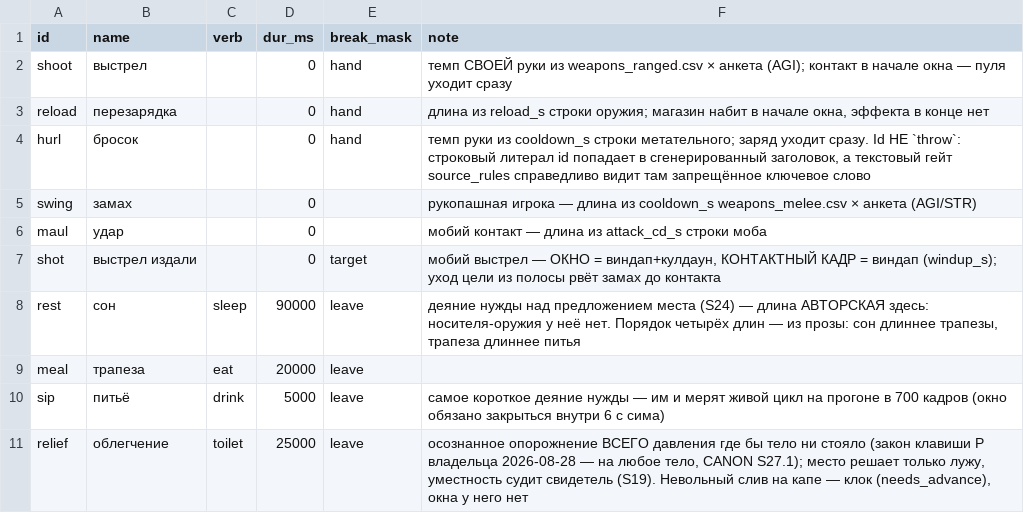
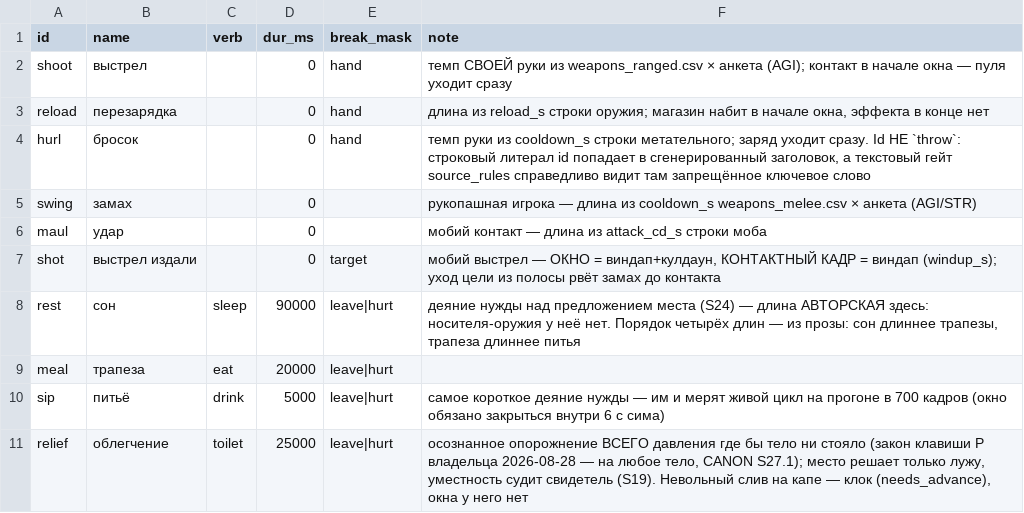
Before and after one commit to Jirnyak/gigahrush2, a CSV file: data/actions.csv, drawn as a sheet.

```diff
--- a/data/actions.csv
+++ b/data/actions.csv
@@ -7,5 +7,5 @@ maul,удар,,0,,мобий контакт — длина из attack_cd_s ст
 shot,выстрел издали,,0,target,"мобий выстрел — ОКНО = виндап+кулдаун, КОНТАКТНЫЙ КАДР = виндап (windup_s); уход цели из полосы рвёт замах до контакта"
-rest,сон,sleep,90000,leave,"деяние нужды над предложением места (S24) — длина АВТОРСКАЯ здесь: носителя-оружия у неё нет. Порядок четырёх длин — из прозы: сон длиннее трапезы, трапеза длиннее питья"
-meal,трапеза,eat,20000,leave,
-sip,питьё,drink,5000,leave,самое короткое деяние нужды — им и мерят живой цикл на прогоне в 700 кадров (окно обязано закрыться внутри 6 с сима)
-relief,облегчение,toilet,25000,leave,"осознанное опорожнение ВСЕГО давления где бы тело ни стояло (закон клавиши P владельца 2026-08-28 — на любое тело, CANON S27.1); место решает только лужу, уместность судит свидетель (S19). Невольный слив на капе — клок (needs_advance), окна у него нет"
+rest,сон,sleep,90000,leave|hurt,"деяние нужды над предложением места (S24) — длина АВТОРСКАЯ здесь: носителя-оружия у неё нет. Порядок четырёх длин — из прозы: сон длиннее трапезы, трапеза длиннее питья"
+meal,трапеза,eat,20000,leave|hurt,
+sip,питьё,drink,5000,leave|hurt,самое короткое деяние нужды — им и мерят живой цикл на прогоне в 700 кадров (окно обязано закрыться внутри 6 с сима)
+relief,облегчение,toilet,25000,leave|hurt,"осознанное опорожнение ВСЕГО давления где бы тело ни стояло (закон клавиши P владельца 2026-08-28 — на любое тело, CANON S27.1); место решает только лужу, уместность судит свидетель (S19). Невольный слив на капе — клок (needs_advance), окна у него нет"
```
Also changed, not shown: 8 other files.
